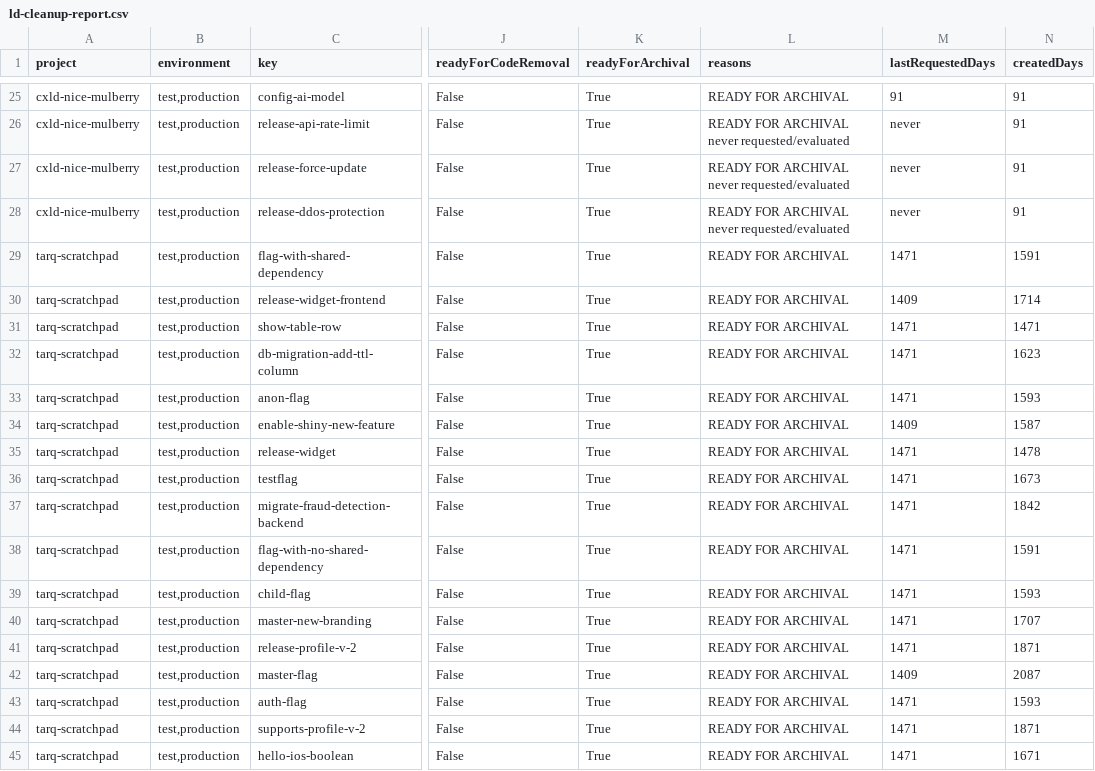
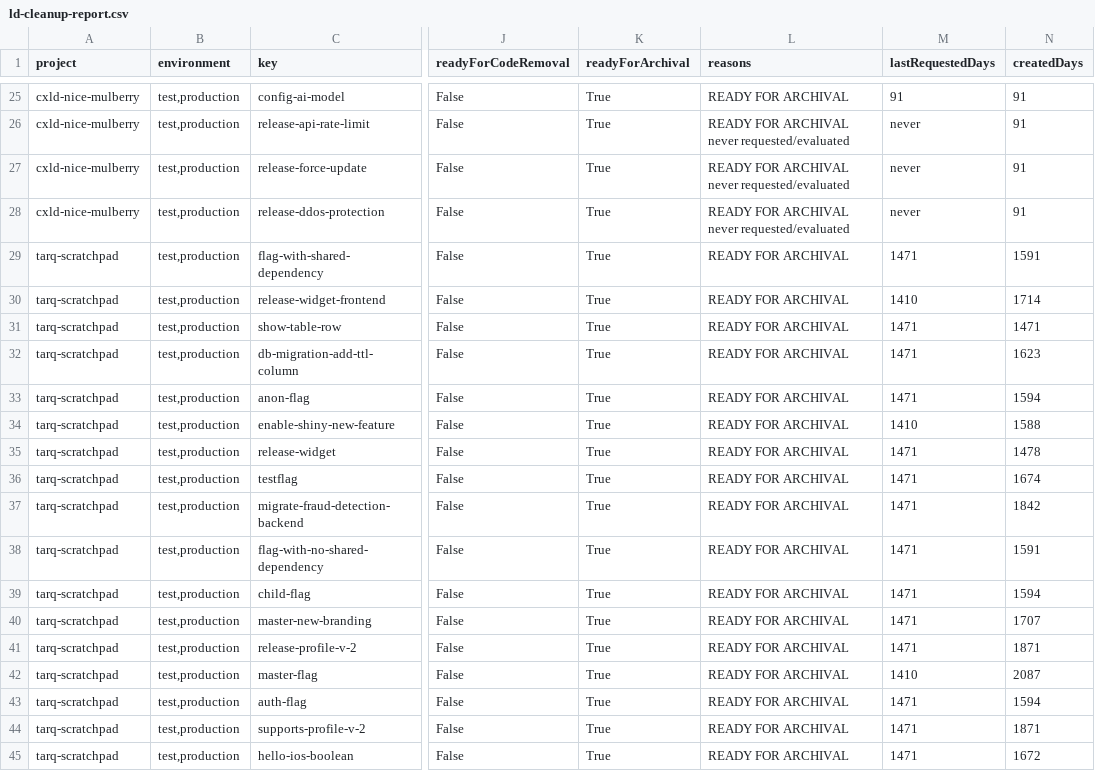
Before and after one commit to launchdarkly-labs/ld-pwsh-flag-cleanup-report-generator, a CSV file: artifacts/ld-cleanup-report.csv, drawn as a sheet; only a part is shown, gaps mark what is left out; the diff names each change by its address in the sheet, - before the commit and + after, or states it on an @@ line.

Commit message:
Test: Add LaunchDarkly cleanup workflow

```diff
--- a/artifacts/ld-cleanup-report.csv
+++ b/artifacts/ld-cleanup-report.csv
-M30 (lastRequestedDays): 1409
+M30 (lastRequestedDays): 1410
-N33 (createdDays): 1593
+N33 (createdDays): 1594
-M34 (lastRequestedDays): 1409
+M34 (lastRequestedDays): 1410
-N34 (createdDays): 1587
+N34 (createdDays): 1588
-N36 (createdDays): 1673
+N36 (createdDays): 1674
-N39 (createdDays): 1593
+N39 (createdDays): 1594
-M42 (lastRequestedDays): 1409
+M42 (lastRequestedDays): 1410
-N43 (createdDays): 1593
+N43 (createdDays): 1594
-N45 (createdDays): 1671
+N45 (createdDays): 1672
```
Also changed, not shown: 3 other files.
